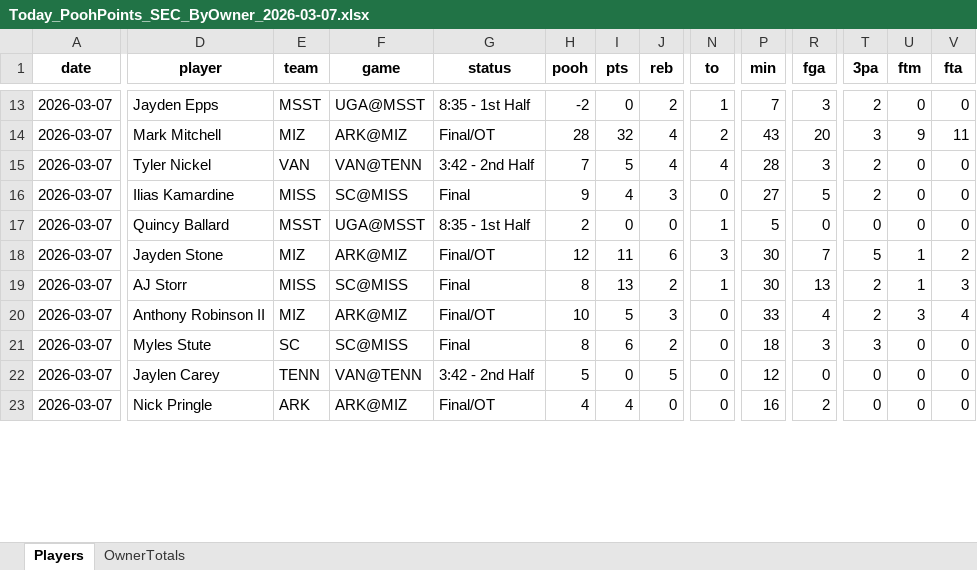
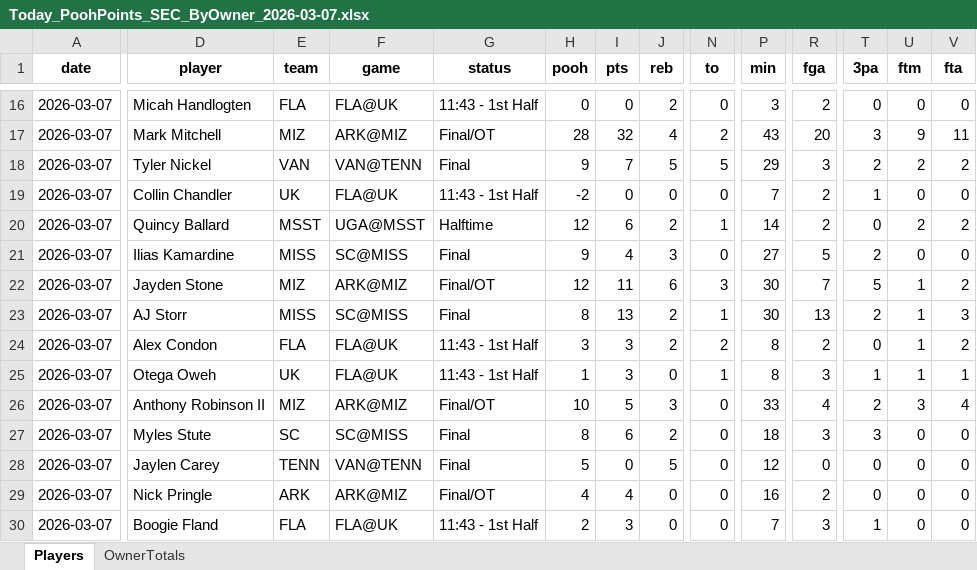
Before and after one commit to hal9000moncrief-dotcom/Pooh-League, an Excel workbook: docs/Today_PoohPoints_SEC_ByOwner_2026-03-07.xlsx, sheet Players, drawn as a sheet; only a part is shown, gaps mark what is left out; values as stored, in another font and other column widths than the file's, no borders; removed rows and columns are numbered as before the commit, all else as after; rows hold the shown columns only; the diff covers the shown part only; the diff names each change by its address in the sheet, - before the commit and + after, or states it on an @@ line.

Commit message:
Pooh Points: normal 20260307

```diff
--- a/docs/Today_PoohPoints_SEC_ByOwner_2026-03-07.xlsx (sheet Players)
+++ b/docs/Today_PoohPoints_SEC_ByOwner_2026-03-07.xlsx (sheet Players)
-D16 (player): Jayden Epps
+D16 (player): Micah Handlogten
-E16 (team): MSST
+E16 (team): FLA
-F16 (game): UGA@MSST
+F16 (game): FLA@UK
-G16 (status): 8:35 - 1st Half
+G16 (status): 11:43 - 1st Half
-H16 (pooh): -2
+H16 (pooh): 0
-N16 (to): 1
+N16 (to): 0
-P16 (min): 7
+P16 (min): 3
-R16 (fga): 3
+R16 (fga): 2
-T16 (3pa): 2
+T16 (3pa): 0
-G18 (status): 3:42 - 2nd Half
+G18 (status): Final
-H18 (pooh): 7
+H18 (pooh): 9
-I18 (pts): 5
+I18 (pts): 7
-J18 (reb): 4
+J18 (reb): 5
-N18 (to): 4
+N18 (to): 5
-P18 (min): 28
+P18 (min): 29
-U18 (ftm): 0
+U18 (ftm): 2
-V18 (fta): 0
+V18 (fta): 2
+row 19: 2026-03-07 | Collin Chandler | UK | FLA@UK | 11:43 - 1st Half | -2 | 0 | 0 | 0 | 7 | 2 | 1 | 0 | 0
+row 20: 2026-03-07 | Quincy Ballard | MSST | UGA@MSST | Halftime | 12 | 6 | 2 | 1 | 14 | 2 | 0 | 2 | 2
-row 17: 2026-03-07 | Quincy Ballard | MSST | UGA@MSST | 8:35 - 1st Half | 2 | 0 | 0 | 1 | 5 | 0 | 0 | 0 | 0
+row 24: 2026-03-07 | Alex Condon | FLA | FLA@UK | 11:43 - 1st Half | 3 | 3 | 2 | 2 | 8 | 2 | 0 | 1 | 2
+row 25: 2026-03-07 | Otega Oweh | UK | FLA@UK | 11:43 - 1st Half | 1 | 3 | 0 | 1 | 8 | 3 | 1 | 1 | 1
-G28 (status): 3:42 - 2nd Half
+G28 (status): Final
+row 30: 2026-03-07 | Boogie Fland | FLA | FLA@UK | 11:43 - 1st Half | 2 | 3 | 0 | 0 | 7 | 3 | 1 | 0 | 0
```
Also changed, not shown: 17 added rows, 6 removed rows and 146 edited cells elsewhere in this sheet, sheet OwnerTotals, 3 other files.
